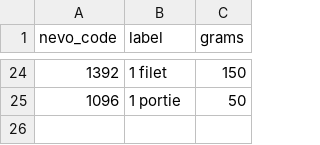
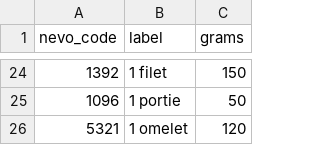
Before and after one commit to Stijnkr/Kalorie, a CSV file: tool/food_db/data/portions.csv, drawn as a sheet; only a part is shown, gaps mark what is left out.

Commit message:
Suggest real household portions instead of a kitchen drawer.
An egg now offers 1/2/3 eieren at 50/100/150 g, not snee/glas/kom.
The same family-aware chips cover bread, cheese, drinks, and soup.
Diary labels follow the chip (½ stuk, 2 eieren) instead of inventing
2 sneetjes for 70 g of chicken.

Omelet/roerei in the bundled NEVO snapshot is 120 g (about two eggs)
instead of a 250 g meal fallback, and a stale 250 g catalog serving
is still rewritten at runtime so existing installs do not log 380 kcal
for one omelet.

```diff
--- a/tool/food_db/data/portions.csv
+++ b/tool/food_db/data/portions.csv
@@ -25 +25,2 @@ nevo_code,label,grams
 1096,1 portie,50
+5321,1 omelet,120
```
Also changed, not shown: tool/food_db/data/aliases.csv, tool/food_db/data/portion_rules.csv, 8 other files.
